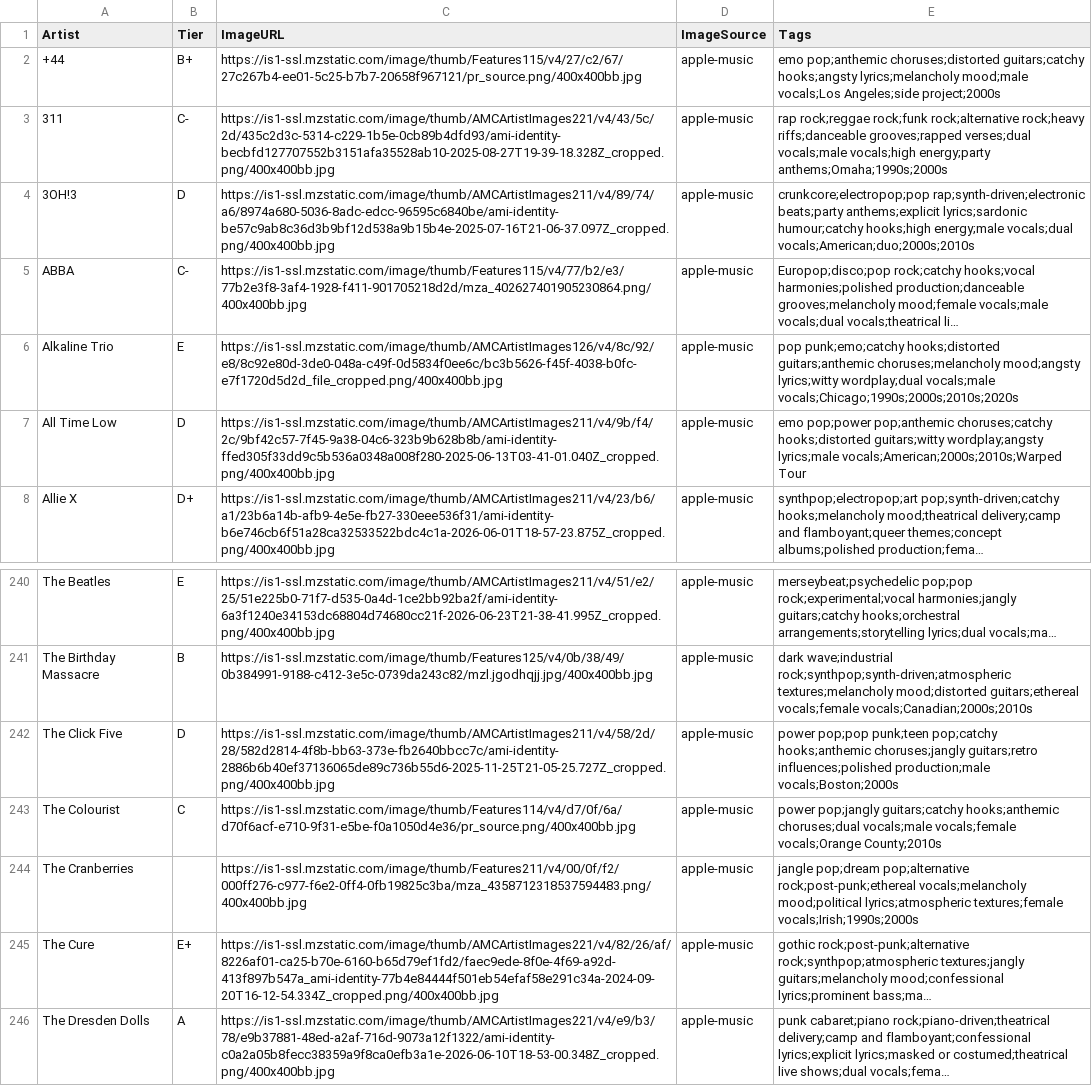
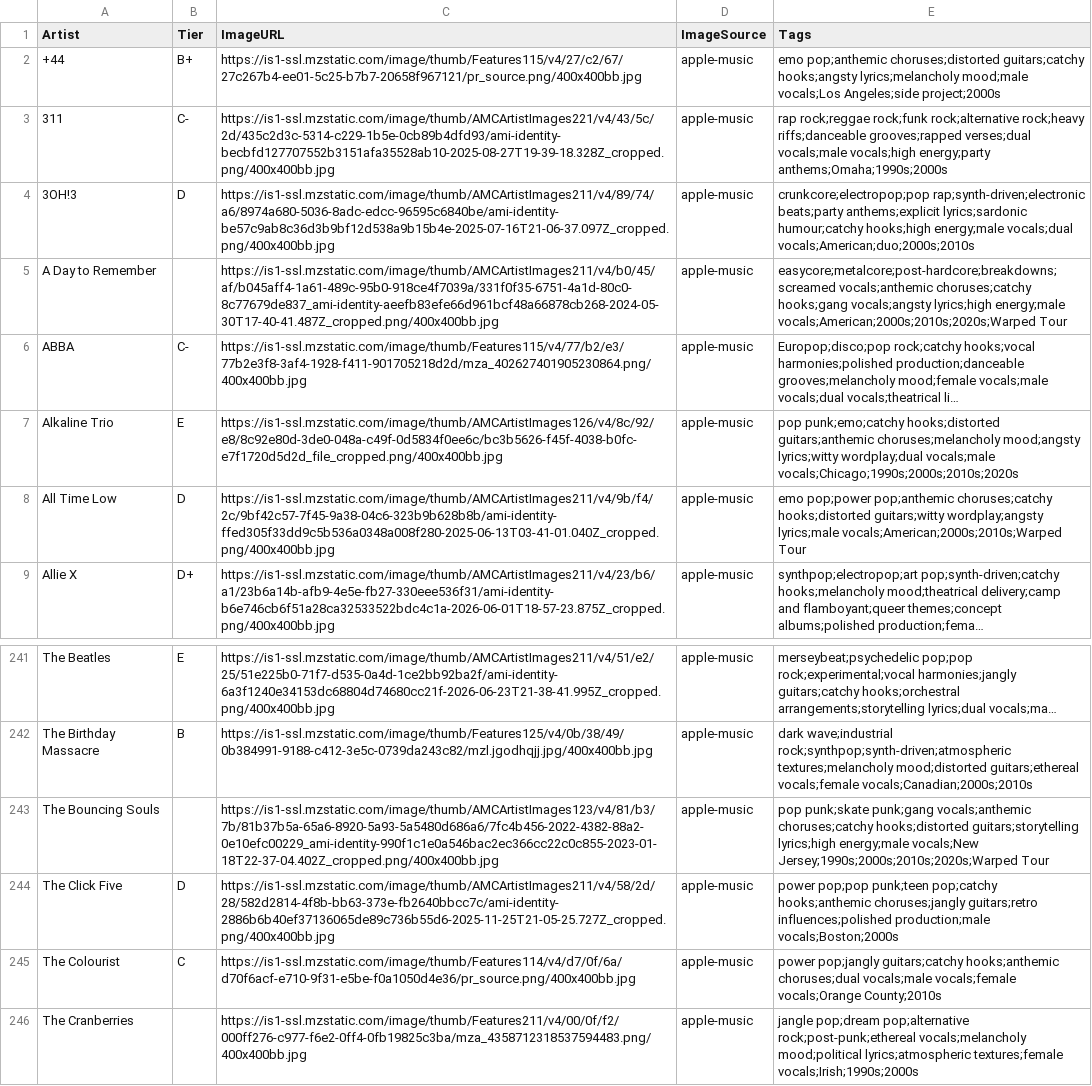
Before and after one commit to michaelficarra/music, a CSV file: data/artists.csv, drawn as a sheet; only a part is shown, gaps mark what is left out; the shorter side is filled out with more unchanged rows; long unchanged cells end in …; the diff names each change by its address in the sheet, - before the commit and + after, or states it on an @@ line.

Commit message:
add artists

```diff
--- a/data/artists.csv
+++ b/data/artists.csv
+row 5: A Day to Remember |  | https://is1-ssl.mzstatic.com/image/thumb/AMCArtistImages211/v4/b0/45/af/b045aff4-1a61-489c-95b0-918ce4f7039a/331f0f35-6751-4a1d-80c0-8c77679de837_ami-identity-aeefb83efe66d961bcf48a66878cb268-2024-05-30T17-40-41.487Z_cropped.png/400x400bb.jpg | apple-music | easycore;metalcore;post-hardcore;breakdowns;screamed vocals;anthemic choruses;catchy hooks;gang vocals;angsty lyrics;high energy;male vocals;American;2000s;2010s;2020s;Warped Tour
+row 243: The Bouncing Souls |  | https://is1-ssl.mzstatic.com/image/thumb/AMCArtistImages123/v4/81/b3/7b/81b37b5a-65a6-8920-5a93-5a5480d686a6/7fc4b456-2022-4382-88a2-0e10efc00229_ami-identity-990f1c1e0a546bac2ec366cc22c0c855-2023-01-18T22-37-04.402Z_cropped.png/400x400bb.jpg | apple-music | pop punk;skate punk;gang vocals;anthemic choruses;catchy hooks;distorted guitars;storytelling lyrics;high energy;male vocals;New Jersey;1990s;2000s;2010s;2020s;Warped Tour
```
